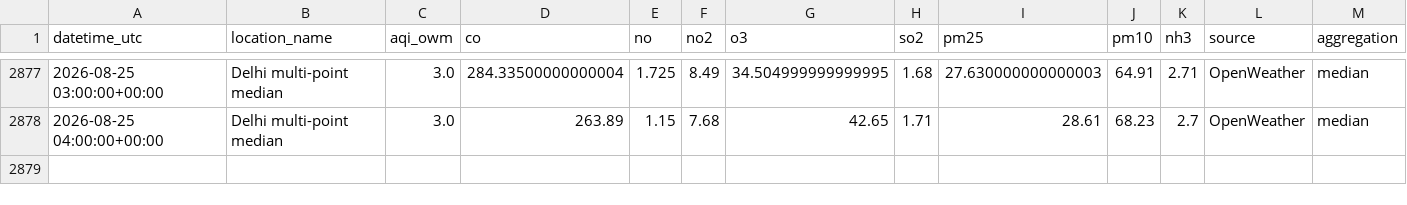
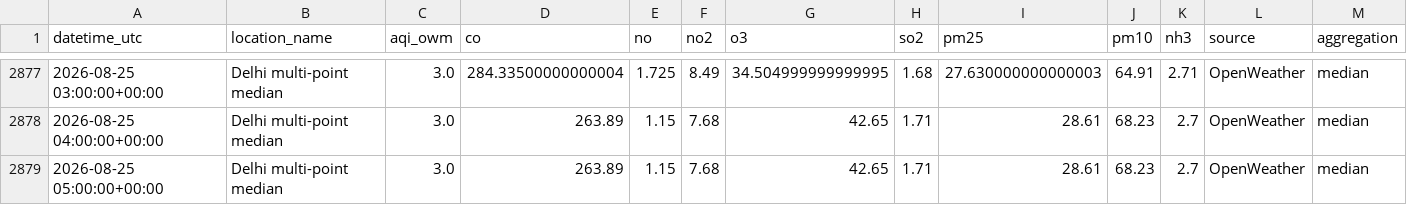
Before and after one commit to harshsharma5468/Delhi_AQI_prediction, a CSV file: aqi_data.csv, drawn as a sheet; only a part is shown, gaps mark what is left out; rows hold the shown columns only; the diff names each change by its address in the sheet, - before the commit and + after, or states it on an @@ line.

```diff
--- a/aqi_data.csv
+++ b/aqi_data.csv
+row 2879: 2026-08-25 05:00:00+00:00 | Delhi multi-point median | 3.0 | 263.89 | 1.15 | 7.68 | 42.65 | 1.71 | 28.61 | 68.23 | 2.7 | OpenWeather | median
```
Also changed, not shown: 2 other files.
